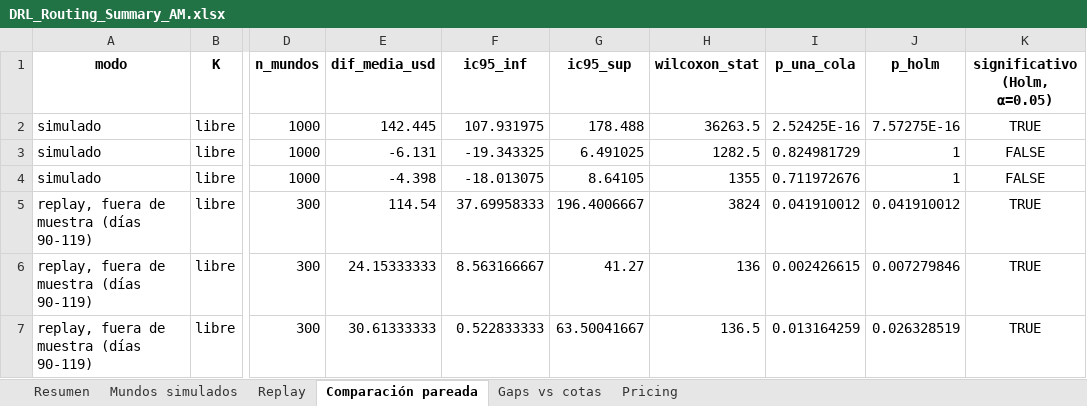
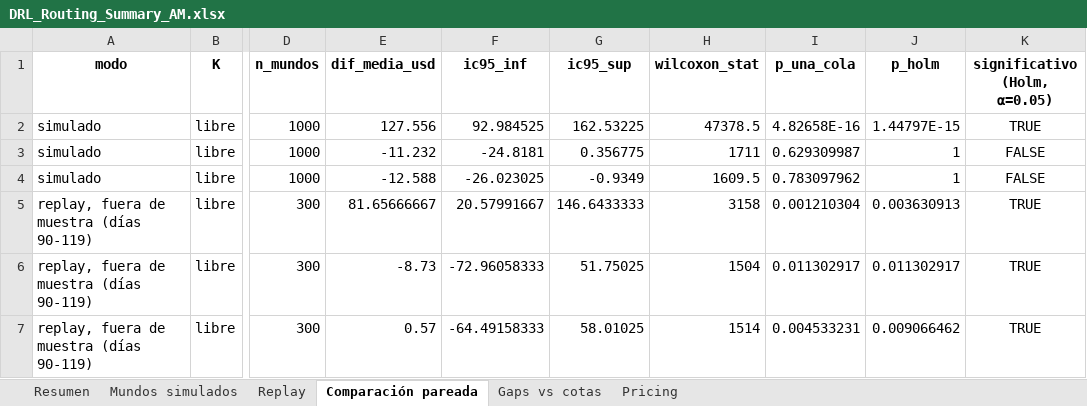
Before and after one commit to aptafur230701/Routing_Pricing_V2, an Excel workbook: results/10nodes/DRL_Routing_Summary_AM.xlsx, sheet Comparación pareada, drawn as a sheet; only a part is shown, gaps mark what is left out; values as stored, in another font and other column widths than the file's, no borders; the diff names each change by its address in the sheet, - before the commit and + after, or states it on an @@ line.

```diff
--- a/results/10nodes/DRL_Routing_Summary_AM.xlsx (sheet Comparación pareada)
+++ b/results/10nodes/DRL_Routing_Summary_AM.xlsx (sheet Comparación pareada)
-E2 (dif_media_usd): 142.445
+E2 (dif_media_usd): 127.556
-F2 (ic95_inf): 107.931975
+F2 (ic95_inf): 92.984525
-G2 (ic95_sup): 178.488
+G2 (ic95_sup): 162.53225
-H2 (wilcoxon_stat): 36263.5
+H2 (wilcoxon_stat): 47378.5
-I2 (p_una_cola): 2.52425E-16
+I2 (p_una_cola): 4.82658E-16
-J2 (p_holm): 7.57275E-16
+J2 (p_holm): 1.44797E-15
-E3 (dif_media_usd): -6.131
+E3 (dif_media_usd): -11.232
-F3 (ic95_inf): -19.343325
+F3 (ic95_inf): -24.8181
-G3 (ic95_sup): 6.491025
+G3 (ic95_sup): 0.356775
-H3 (wilcoxon_stat): 1282.5
+H3 (wilcoxon_stat): 1711
-I3 (p_una_cola): 0.824981729
+I3 (p_una_cola): 0.629309987
-E4 (dif_media_usd): -4.398
+E4 (dif_media_usd): -12.588
-F4 (ic95_inf): -18.013075
+F4 (ic95_inf): -26.023025
-G4 (ic95_sup): 8.64105
+G4 (ic95_sup): -0.9349
-H4 (wilcoxon_stat): 1355
+H4 (wilcoxon_stat): 1609.5
-I4 (p_una_cola): 0.711972676
+I4 (p_una_cola): 0.783097962
-E5 (dif_media_usd): 114.54
+E5 (dif_media_usd): 81.65666667
-F5 (ic95_inf): 37.69958333
+F5 (ic95_inf): 20.57991667
-G5 (ic95_sup): 196.4006667
+G5 (ic95_sup): 146.6433333
-H5 (wilcoxon_stat): 3824
+H5 (wilcoxon_stat): 3158
-I5 (p_una_cola): 0.041910012
+I5 (p_una_cola): 0.001210304
-J5 (p_holm): 0.041910012
+J5 (p_holm): 0.003630913
-E6 (dif_media_usd): 24.15333333
+E6 (dif_media_usd): -8.73
-F6 (ic95_inf): 8.563166667
+F6 (ic95_inf): -72.96058333
-G6 (ic95_sup): 41.27
+G6 (ic95_sup): 51.75025
-H6 (wilcoxon_stat): 136
+H6 (wilcoxon_stat): 1504
-I6 (p_una_cola): 0.002426615
+I6 (p_una_cola): 0.011302917
-J6 (p_holm): 0.007279846
+J6 (p_holm): 0.011302917
-E7 (dif_media_usd): 30.61333333
+E7 (dif_media_usd): 0.57
-F7 (ic95_inf): 0.522833333
+F7 (ic95_inf): -64.49158333
-G7 (ic95_sup): 63.50041667
+G7 (ic95_sup): 58.01025
-H7 (wilcoxon_stat): 136.5
+H7 (wilcoxon_stat): 1514
-I7 (p_una_cola): 0.013164259
+I7 (p_una_cola): 0.004533231
-J7 (p_holm): 0.026328519
+J7 (p_holm): 0.009066462
```
Also changed, not shown: sheet Mundos simulados, sheet Replay, sheet Resumen, sheet Gaps vs cotas, sheet Pricing, results/10nodes/training_log_10nodes.xlsx, 48 other files.
